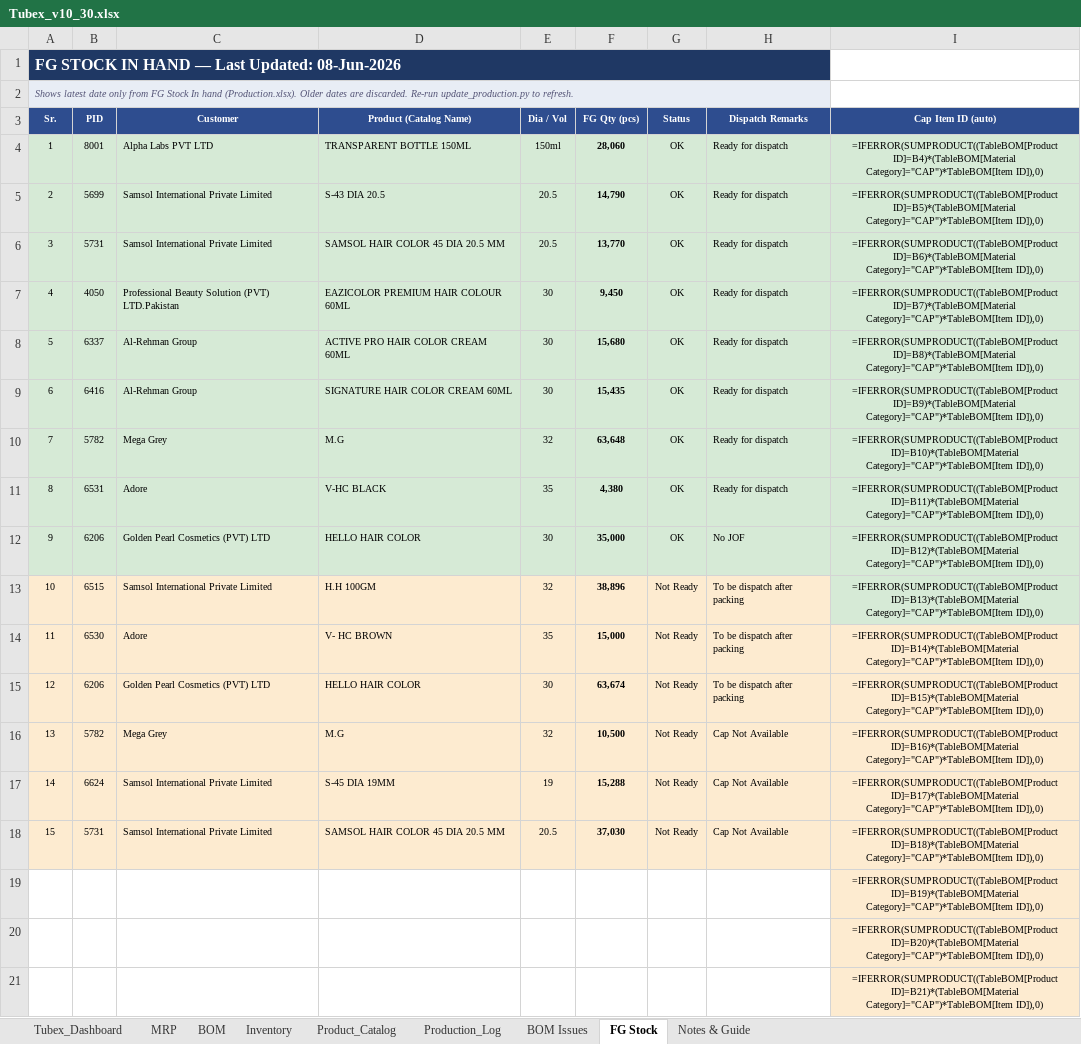
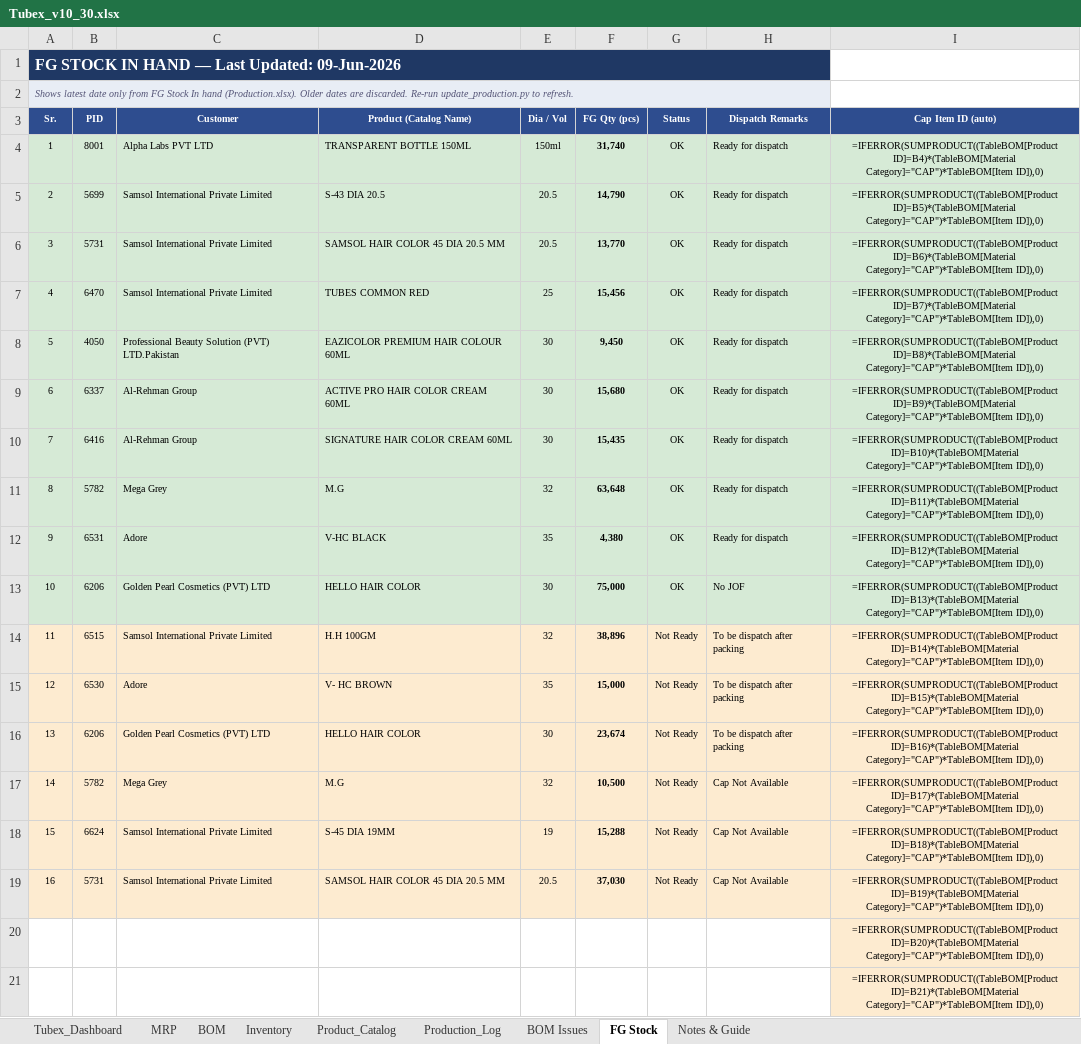
Before and after one commit to ckndr/alpha-containers, an Excel workbook: Tubex_v10_30.xlsx, sheet FG Stock, drawn as a sheet; only a part is shown; values as stored, in another font and other column widths than the file's, no borders; formulas without a stored value are shown as written; removed rows and columns are numbered as before the commit, all else as after; the diff names each change by its address in the sheet, - before the commit and + after, or states it on an @@ line.

```diff
--- a/Tubex_v10_30.xlsx (sheet FG Stock)
+++ b/Tubex_v10_30.xlsx (sheet FG Stock)
@@ column A (Sr.) renumbered between rows 1 and 19 @@
-F4 (FG Qty (pcs)): 28,060
+F4 (FG Qty (pcs)): 31,740
+row 7: 4 | 6470 | Samsol International Private Limited | TUBES COMMON RED | 25 | 15,456 | OK | Ready for dispatch | =IFERROR(SUMPRODUCT((TableBOM[Product ID]=B7)*(TableBOM[Material Category]="CAP")*TableBOM[Item ID]),0)
-I8 (Cap Item ID (auto)): =IFERROR(SUMPRODUCT((TableBOM[Product ID]=B7)*(TableBOM[Material Category]="CAP")*TableBOM[Item ID]),0)
+I8 (Cap Item ID (auto)): =IFERROR(SUMPRODUCT((TableBOM[Product ID]=B8)*(TableBOM[Material Category]="CAP")*TableBOM[Item ID]),0)
-I9 (Cap Item ID (auto)): =IFERROR(SUMPRODUCT((TableBOM[Product ID]=B8)*(TableBOM[Material Category]="CAP")*TableBOM[Item ID]),0)
+I9 (Cap Item ID (auto)): =IFERROR(SUMPRODUCT((TableBOM[Product ID]=B9)*(TableBOM[Material Category]="CAP")*TableBOM[Item ID]),0)
-I10 (Cap Item ID (auto)): =IFERROR(SUMPRODUCT((TableBOM[Product ID]=B9)*(TableBOM[Material Category]="CAP")*TableBOM[Item ID]),0)
+I10 (Cap Item ID (auto)): =IFERROR(SUMPRODUCT((TableBOM[Product ID]=B10)*(TableBOM[Material Category]="CAP")*TableBOM[Item ID]),0)
-I11 (Cap Item ID (auto)): =IFERROR(SUMPRODUCT((TableBOM[Product ID]=B10)*(TableBOM[Material Category]="CAP")*TableBOM[Item ID]),0)
+I11 (Cap Item ID (auto)): =IFERROR(SUMPRODUCT((TableBOM[Product ID]=B11)*(TableBOM[Material Category]="CAP")*TableBOM[Item ID]),0)
-I12 (Cap Item ID (auto)): =IFERROR(SUMPRODUCT((TableBOM[Product ID]=B11)*(TableBOM[Material Category]="CAP")*TableBOM[Item ID]),0)
+I12 (Cap Item ID (auto)): =IFERROR(SUMPRODUCT((TableBOM[Product ID]=B12)*(TableBOM[Material Category]="CAP")*TableBOM[Item ID]),0)
-F13 (FG Qty (pcs)): 35,000
+F13 (FG Qty (pcs)): 75,000
-I13 (Cap Item ID (auto)): =IFERROR(SUMPRODUCT((TableBOM[Product ID]=B12)*(TableBOM[Material Category]="CAP")*TableBOM[Item ID]),0)
+I13 (Cap Item ID (auto)): =IFERROR(SUMPRODUCT((TableBOM[Product ID]=B13)*(TableBOM[Material Category]="CAP")*TableBOM[Item ID]),0)
-I14 (Cap Item ID (auto)): =IFERROR(SUMPRODUCT((TableBOM[Product ID]=B13)*(TableBOM[Material Category]="CAP")*TableBOM[Item ID]),0)
+I14 (Cap Item ID (auto)): =IFERROR(SUMPRODUCT((TableBOM[Product ID]=B14)*(TableBOM[Material Category]="CAP")*TableBOM[Item ID]),0)
-I14 fill: #D6EAD6
+I14 fill: #FDEBD0
-I15 (Cap Item ID (auto)): =IFERROR(SUMPRODUCT((TableBOM[Product ID]=B14)*(TableBOM[Material Category]="CAP")*TableBOM[Item ID]),0)
+I15 (Cap Item ID (auto)): =IFERROR(SUMPRODUCT((TableBOM[Product ID]=B15)*(TableBOM[Material Category]="CAP")*TableBOM[Item ID]),0)
-F16 (FG Qty (pcs)): 63,674
+F16 (FG Qty (pcs)): 23,674
-I16 (Cap Item ID (auto)): =IFERROR(SUMPRODUCT((TableBOM[Product ID]=B15)*(TableBOM[Material Category]="CAP")*TableBOM[Item ID]),0)
+I16 (Cap Item ID (auto)): =IFERROR(SUMPRODUCT((TableBOM[Product ID]=B16)*(TableBOM[Material Category]="CAP")*TableBOM[Item ID]),0)
-I17 (Cap Item ID (auto)): =IFERROR(SUMPRODUCT((TableBOM[Product ID]=B16)*(TableBOM[Material Category]="CAP")*TableBOM[Item ID]),0)
+I17 (Cap Item ID (auto)): =IFERROR(SUMPRODUCT((TableBOM[Product ID]=B17)*(TableBOM[Material Category]="CAP")*TableBOM[Item ID]),0)
-I18 (Cap Item ID (auto)): =IFERROR(SUMPRODUCT((TableBOM[Product ID]=B17)*(TableBOM[Material Category]="CAP")*TableBOM[Item ID]),0)
+I18 (Cap Item ID (auto)): =IFERROR(SUMPRODUCT((TableBOM[Product ID]=B18)*(TableBOM[Material Category]="CAP")*TableBOM[Item ID]),0)
-I19 (Cap Item ID (auto)): =IFERROR(SUMPRODUCT((TableBOM[Product ID]=B18)*(TableBOM[Material Category]="CAP")*TableBOM[Item ID]),0)
+I19 (Cap Item ID (auto)): =IFERROR(SUMPRODUCT((TableBOM[Product ID]=B19)*(TableBOM[Material Category]="CAP")*TableBOM[Item ID]),0)
-row 19:  |  |  |  |  |  |  |  | =IFERROR(SUMPRODUCT((TableBOM[Product ID]=B19)*(TableBOM[Material Category]="CAP")*TableBOM[Item ID]),0)
```
Also changed, not shown: sheet Tubex_Dashboard, sheet Inventory, hidden cells, 2 other files.
